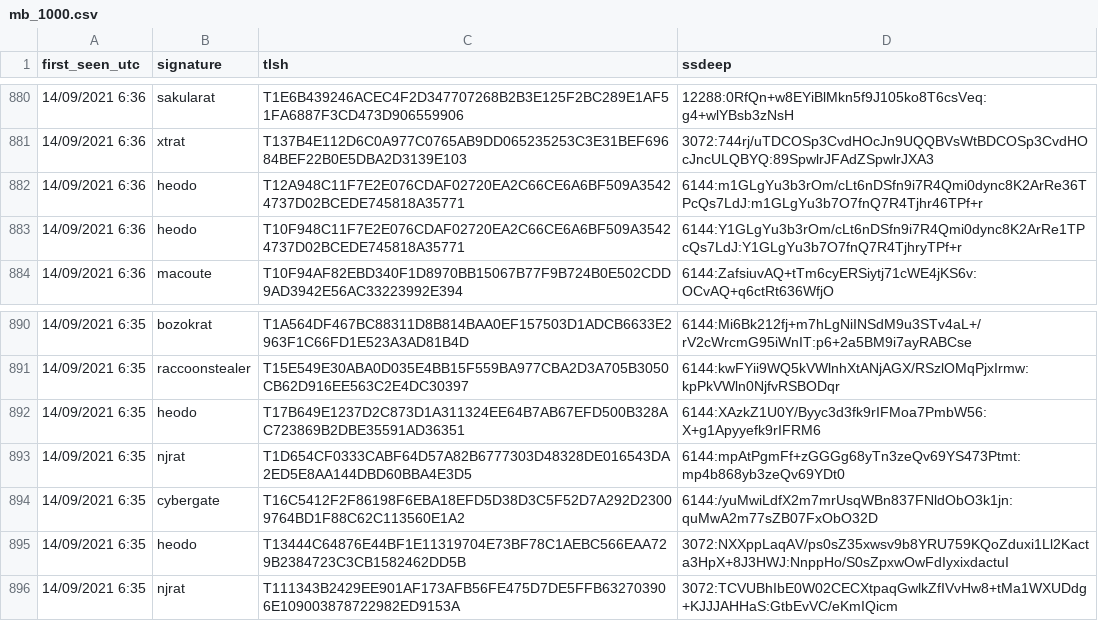
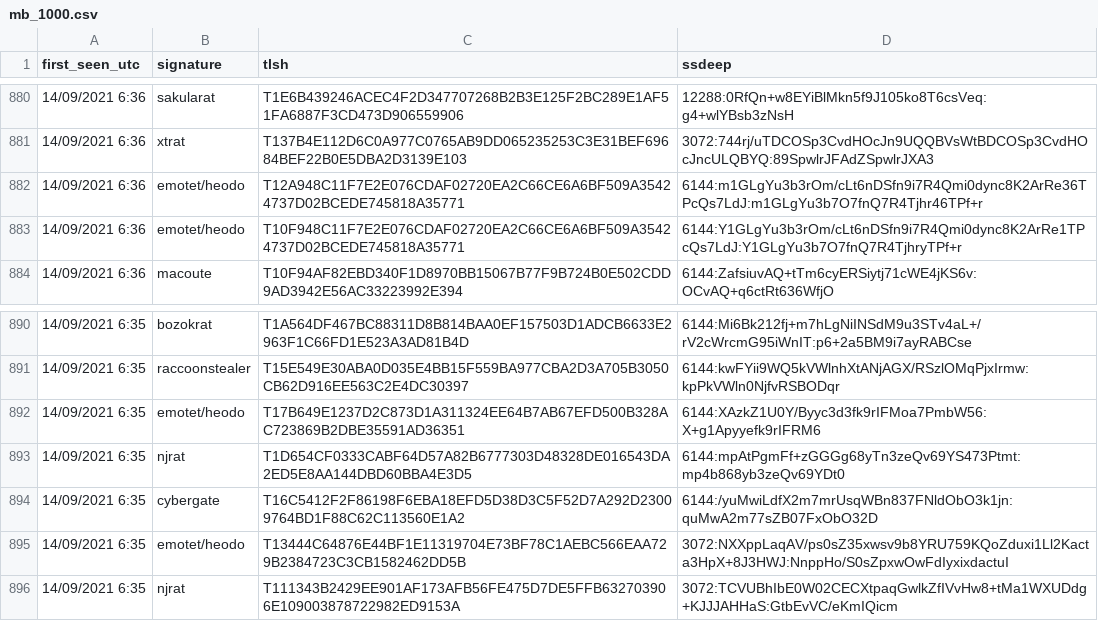
Before and after one commit to wwwalan23/CYBR7901, a CSV file: dataDir/mb_1000.csv, drawn as a sheet; only a part is shown, gaps mark what is left out.

```diff
--- a/dataDir/mb_1000.csv
+++ b/dataDir/mb_1000.csv
@@ -881,4 +881,4 @@ first_seen_utc,signature,tlsh,ssdeep
 14/09/2021 6:36,xtrat,T137B4E112D6C0A977C0765AB9DD065235253C3E31BEF69684BEF22B0E5DBA2D3139E103,3072:744rj/uTDCOSp3CvdHOcJn9UQQBVsWtBDCOSp3CvdHOcJncULQBYQ:89SpwlrJFAdZSpwlrJXA3
-14/09/2021 6:36,heodo,T12A948C11F7E2E076CDAF02720EA2C66CE6A6BF509A35424737D02BCEDE745818A35771,6144:m1GLgYu3b3rOm/cLt6nDSfn9i7R4Qmi0dync8K2ArRe36TPcQs7LdJ:m1GLgYu3b7O7fnQ7R4Tjhr46TPf+r
-14/09/2021 6:36,heodo,T10F948C11F7E2E076CDAF02720EA2C66CE6A6BF509A35424737D02BCEDE745818A35771,6144:Y1GLgYu3b3rOm/cLt6nDSfn9i7R4Qmi0dync8K2ArRe1TPcQs7LdJ:Y1GLgYu3b7O7fnQ7R4TjhryTPf+r
+14/09/2021 6:36,emotet/heodo,T12A948C11F7E2E076CDAF02720EA2C66CE6A6BF509A35424737D02BCEDE745818A35771,6144:m1GLgYu3b3rOm/cLt6nDSfn9i7R4Qmi0dync8K2ArRe36TPcQs7LdJ:m1GLgYu3b7O7fnQ7R4Tjhr46TPf+r
+14/09/2021 6:36,emotet/heodo,T10F948C11F7E2E076CDAF02720EA2C66CE6A6BF509A35424737D02BCEDE745818A35771,6144:Y1GLgYu3b3rOm/cLt6nDSfn9i7R4Qmi0dync8K2ArRe1TPcQs7LdJ:Y1GLgYu3b7O7fnQ7R4TjhryTPf+r
 14/09/2021 6:36,macoute,T10F94AF82EBD340F1D8970BB15067B77F9B724B0E502CDD9AD3942E56AC33223992E394,6144:ZafsiuvAQ+tTm6cyERSiytj71cWE4jKS6v:OCvAQ+q6ctRt636WfjO
@@ -891,6 +891,6 @@ first_seen_utc,signature,tlsh,ssdeep
 14/09/2021 6:35,raccoonstealer,T15E549E30ABA0D035E4BB15F559BA977CBA2D3A705B3050CB62D916EE563C2E4DC30397,6144:kwFYii9WQ5kVWlnhXtANjAGX/RSzlOMqPjxIrmw:kpPkVWln0NjfvRSBODqr
-14/09/2021 6:35,heodo,T17B649E1237D2C873D1A311324EE64B7AB67EFD500B328AC723869B2DBE35591AD36351,6144:XAzkZ1U0Y/Byyc3d3fk9rIFMoa7PmbW56:X+g1Apyyefk9rIFRM6
+14/09/2021 6:35,emotet/heodo,T17B649E1237D2C873D1A311324EE64B7AB67EFD500B328AC723869B2DBE35591AD36351,6144:XAzkZ1U0Y/Byyc3d3fk9rIFMoa7PmbW56:X+g1Apyyefk9rIFRM6
 14/09/2021 6:35,njrat,T1D654CF0333CABF64D57A82B6777303D48328DE016543DA2ED5E8AA144DBD60BBA4E3D5,6144:mpAtPgmFf+zGGGg68yTn3zeQv69YS473Ptmt:mp4b868yb3zeQv69YDt0
 14/09/2021 6:35,cybergate,T16C5412F2F86198F6EBA18EFD5D38D3C5F52D7A292D23009764BD1F88C62C113560E1A2,6144:/yuMwiLdfX2m7mrUsqWBn837FNldObO3k1jn:quMwA2m77sZB07FxObO32D
-14/09/2021 6:35,heodo,T13444C64876E44BF1E11319704E73BF78C1AEBC566EAA729B2384723C3CB1582462DD5B,3072:NXXppLaqAV/ps0sZ35xwsv9b8YRU759KQoZduxi1Ll2Kacta3HpX+8J3HWJ:NnppHo/S0sZpxwOwFdIyxixdactuI
+14/09/2021 6:35,emotet/heodo,T13444C64876E44BF1E11319704E73BF78C1AEBC566EAA729B2384723C3CB1582462DD5B,3072:NXXppLaqAV/ps0sZ35xwsv9b8YRU759KQoZduxi1Ll2Kacta3HpX+8J3HWJ:NnppHo/S0sZpxwOwFdIyxixdactuI
 14/09/2021 6:35,njrat,T111343B2429EE901AF173AFB56FE475D7DE5FFB632703906E109003878722982ED9153A,3072:TCVUBhIbE0W02CECXtpaqGwlkZfIVvHw8+tMa1WXUDdg+KJJJAHHaS:GtbEvVC/eKmIQicm
```
Also changed, not shown: dataDir/output/mb_1000_Tlsh_result.csv, 36 other files.
